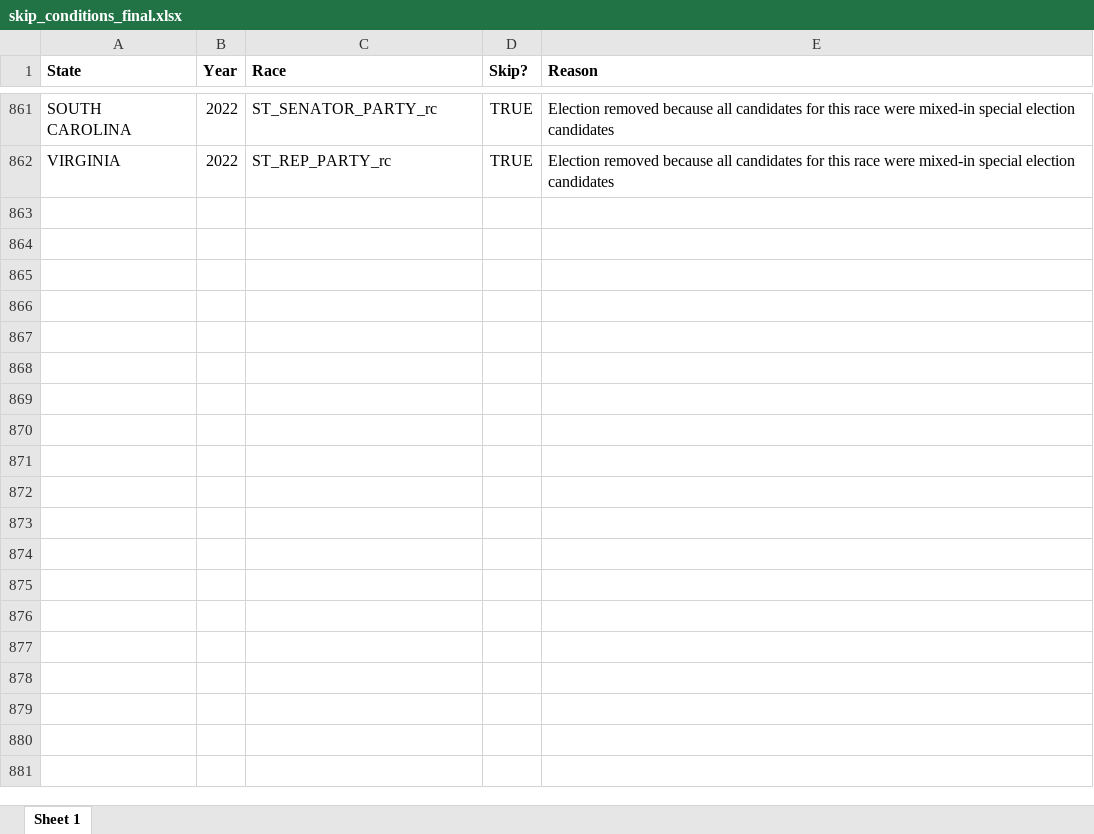
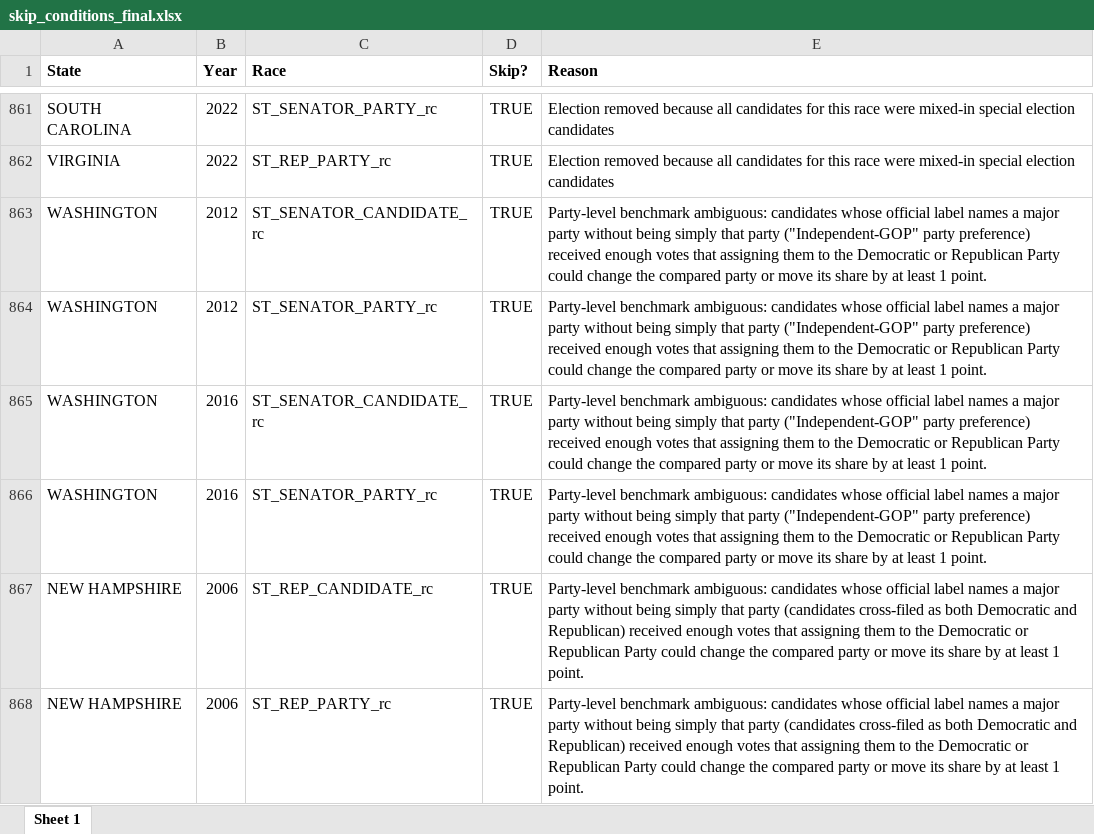
Before and after one commit to jdpru/CES-Accuracy-Analysis, an Excel workbook: data/misc./skip_conditions_final.xlsx, sheet Sheet 1, drawn as a sheet; only a part is shown, gaps mark what is left out; values as stored, in another font and other column widths than the file's, no borders; conditional formats not drawn; the diff names each change by its address in the sheet, - before the commit and + after, or states it on an @@ line.

```diff
--- a/data/misc./skip_conditions_final.xlsx (sheet Sheet 1)
+++ b/data/misc./skip_conditions_final.xlsx (sheet Sheet 1)
+row 863: WASHINGTON | 2012 | ST_SENATOR_CANDIDATE_rc | TRUE | Party-level benchmark ambiguous: candidates whose official label names a major party without being simply that party ("Independent-GOP" party preference) received enough votes that assigning them to the Democratic or Republican Party could change the compared party or move its share by at least 1 point.
+row 864: WASHINGTON | 2012 | ST_SENATOR_PARTY_rc | TRUE | Party-level benchmark ambiguous: candidates whose official label names a major party without being simply that party ("Independent-GOP" party preference) received enough votes that assigning them to the Democratic or Republican Party could change the compared party or move its share by at least 1 point.
+row 865: WASHINGTON | 2016 | ST_SENATOR_CANDIDATE_rc | TRUE | Party-level benchmark ambiguous: candidates whose official label names a major party without being simply that party ("Independent-GOP" party preference) received enough votes that assigning them to the Democratic or Republican Party could change the compared party or move its share by at least 1 point.
+row 866: WASHINGTON | 2016 | ST_SENATOR_PARTY_rc | TRUE | Party-level benchmark ambiguous: candidates whose official label names a major party without being simply that party ("Independent-GOP" party preference) received enough votes that assigning them to the Democratic or Republican Party could change the compared party or move its share by at least 1 point.
+row 867: NEW HAMPSHIRE | 2006 | ST_REP_CANDIDATE_rc | TRUE | Party-level benchmark ambiguous: candidates whose official label names a major party without being simply that party (candidates cross-filed as both Democratic and Republican) received enough votes that assigning them to the Democratic or Republican Party could change the compared party or move its share by at least 1 point.
+row 868: NEW HAMPSHIRE | 2006 | ST_REP_PARTY_rc | TRUE | Party-level benchmark ambiguous: candidates whose official label names a major party without being simply that party (candidates cross-filed as both Democratic and Republican) received enough votes that assigning them to the Democratic or Republican Party could change the compared party or move its share by at least 1 point.
```
Also changed, not shown: data/Benchmarks/Election Returns/US_House_Returns_2006_2022.xlsx, data/Benchmarks/Election Returns/US_Senate_Returns_2006_2022.xlsx, 6 other files.
